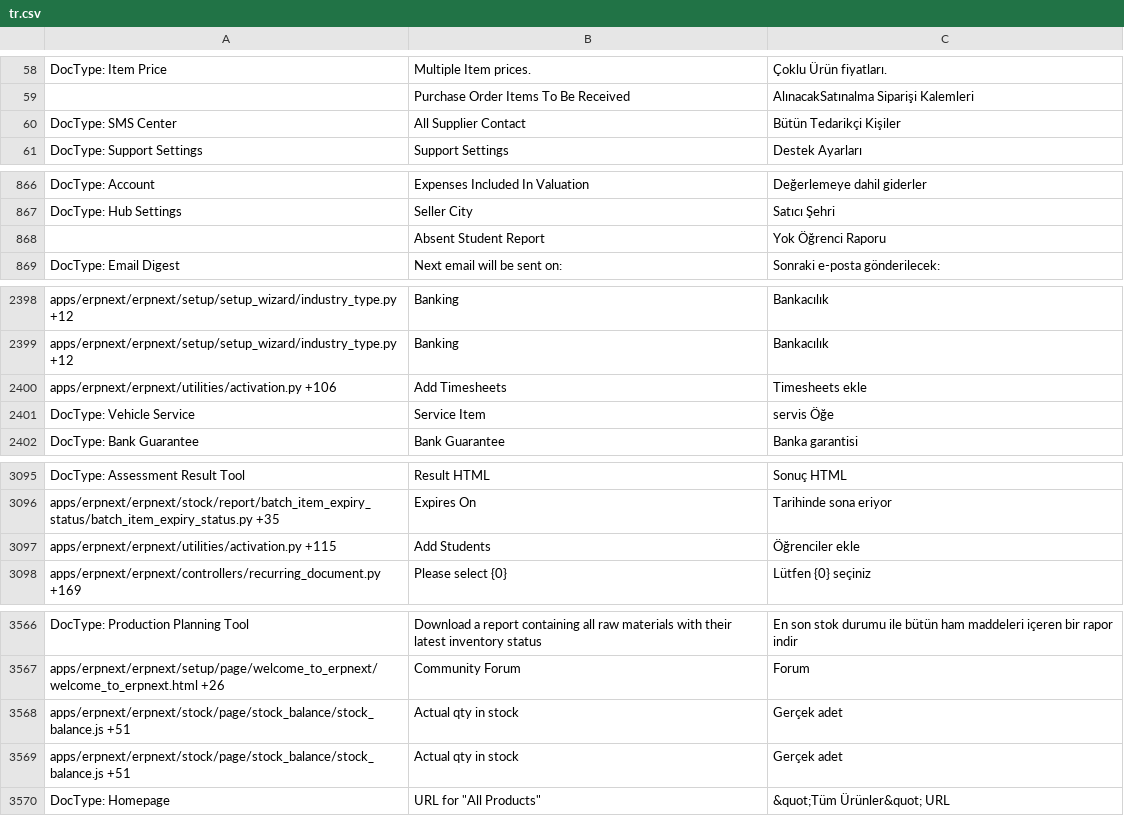
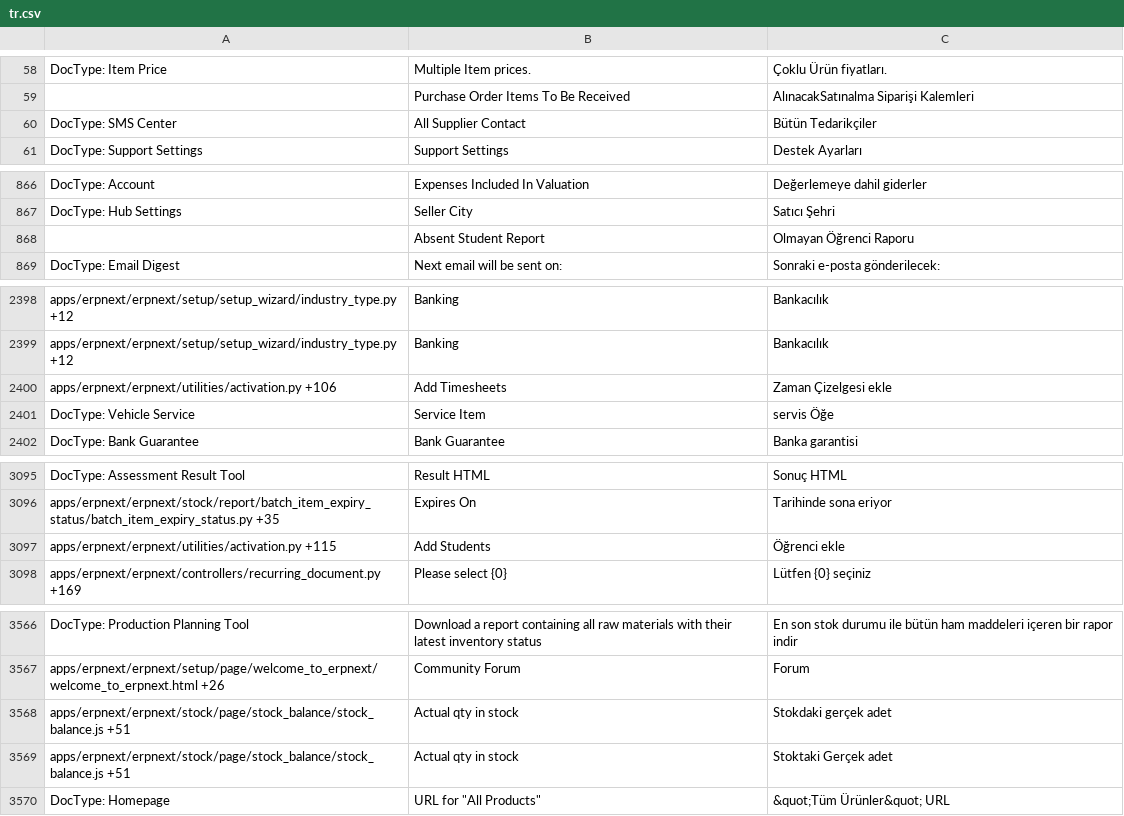
Before and after one commit to techyst-net/nexyst, a CSV file: erpnext/translations/tr.csv, drawn as a sheet; only a part is shown, gaps mark what is left out; the diff covers the shown part only.

```diff
--- a/erpnext/translations/tr.csv
+++ b/erpnext/translations/tr.csv
@@ -59,3 +59,3 @@ DocType: Item Price,Multiple Item prices.,Çoklu Ürün fiyatları.
 ,Purchase Order Items To Be Received,AlınacakSatınalma Siparişi Kalemleri
-DocType: SMS Center,All Supplier Contact,Bütün Tedarikçi Kişiler
+DocType: SMS Center,All Supplier Contact,Bütün Tedarikçiler
 DocType: Support Settings,Support Settings,Destek Ayarları
@@ -870,3 +870,3 @@ DocType: Account,Expenses Included In Valuation,Değerlemeye dahil giderler
 DocType: Hub Settings,Seller City,Satıcı Şehri
-,Absent Student Report,Yok Öğrenci Raporu
+,Absent Student Report,Olmayan Öğrenci Raporu
 DocType: Email Digest,Next email will be sent on:,Sonraki e-posta gönderilecek:
@@ -2447,3 +2447,3 @@ apps/erpnext/erpnext/setup/setup_wizard/industry_type.py +12,Banking,Bankacılı
 apps/erpnext/erpnext/setup/setup_wizard/industry_type.py +12,Banking,Bankacılık
-apps/erpnext/erpnext/utilities/activation.py +106,Add Timesheets,Timesheets ekle
+apps/erpnext/erpnext/utilities/activation.py +106,Add Timesheets,Zaman Çizelgesi ekle
 DocType: Vehicle Service,Service Item,servis Öğe
@@ -3208,3 +3208,3 @@ DocType: Assessment Result Tool,Result HTML,Sonuç HTML
 apps/erpnext/erpnext/stock/report/batch_item_expiry_status/batch_item_expiry_status.py +35,Expires On,Tarihinde sona eriyor
-apps/erpnext/erpnext/utilities/activation.py +115,Add Students,Öğrenciler ekle
+apps/erpnext/erpnext/utilities/activation.py +115,Add Students,Öğrenci ekle
 apps/erpnext/erpnext/controllers/recurring_document.py +169,Please select {0},Lütfen  {0} seçiniz
@@ -3679,4 +3679,4 @@ DocType: Production Planning Tool,Download a report containing all raw materials
 apps/erpnext/erpnext/setup/page/welcome_to_erpnext/welcome_to_erpnext.html +26,Community Forum,Forum
-apps/erpnext/erpnext/stock/page/stock_balance/stock_balance.js +51,Actual qty in stock,Gerçek adet
-apps/erpnext/erpnext/stock/page/stock_balance/stock_balance.js +51,Actual qty in stock,Gerçek adet
+apps/erpnext/erpnext/stock/page/stock_balance/stock_balance.js +51,Actual qty in stock,Stokdaki gerçek adet
+apps/erpnext/erpnext/stock/page/stock_balance/stock_balance.js +51,Actual qty in stock,Stoktaki Gerçek adet
 DocType: Homepage,"URL for ""All Products""",&quot;Tüm Ürünler&quot; URL
```
Also changed, not shown: 1 edited cell elsewhere in this file, erpnext/translations/ar.csv, erpnext/translations/da.csv, 4 other files.
